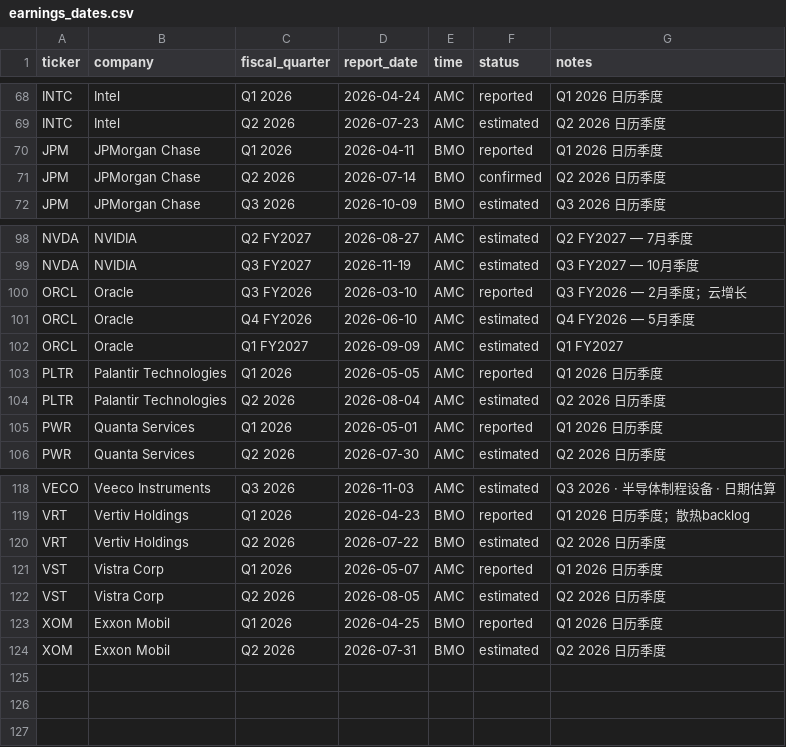
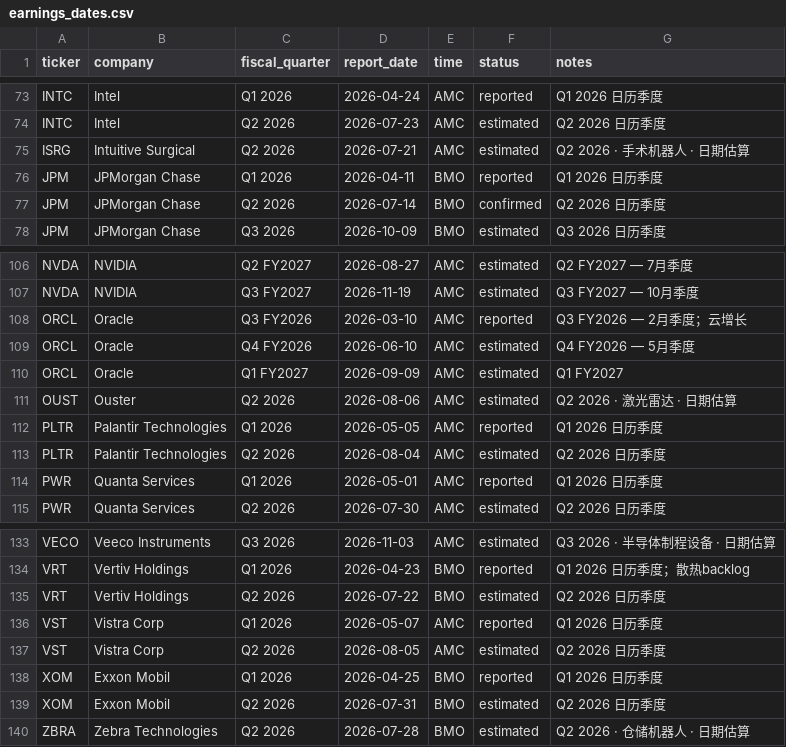
Before and after one commit to Genghua-Chen/personal-webpage, a CSV file: lazysheepcapital/data/earnings_dates.csv, drawn as a sheet; only a part is shown, gaps mark what is left out; the diff covers the shown part only.

```diff
--- a/lazysheepcapital/data/earnings_dates.csv
+++ b/lazysheepcapital/data/earnings_dates.csv
@@ -69,2 +74,3 @@ INTC,Intel,Q1 2026,2026-04-24,AMC,reported,Q1 2026 日历季度
 INTC,Intel,Q2 2026,2026-07-23,AMC,estimated,Q2 2026 日历季度
+ISRG,Intuitive Surgical,Q2 2026,2026-07-21,AMC,estimated,Q2 2026 · 手术机器人 · 日期估算
 JPM,JPMorgan Chase,Q1 2026,2026-04-11,BMO,reported,Q1 2026 日历季度
@@ -102,2 +110,3 @@ ORCL,Oracle,Q4 FY2026,2026-06-10,AMC,estimated,Q4 FY2026 — 5月季度
 ORCL,Oracle,Q1 FY2027,2026-09-09,AMC,estimated,Q1 FY2027
+OUST,Ouster,Q2 2026,2026-08-06,AMC,estimated,Q2 2026 · 激光雷达 · 日期估算
 PLTR,Palantir Technologies,Q1 2026,2026-05-05,AMC,reported,Q1 2026 日历季度
@@ -124 +139,2 @@ XOM,Exxon Mobil,Q1 2026,2026-04-25,BMO,reported,Q1 2026 日历季度
 XOM,Exxon Mobil,Q2 2026,2026-07-31,BMO,estimated,Q2 2026 日历季度
+ZBRA,Zebra Technologies,Q2 2026,2026-07-28,BMO,estimated,Q2 2026 · 仓储机器人 · 日期估算
```
Also changed, not shown: 13 added rows elsewhere in this file.
